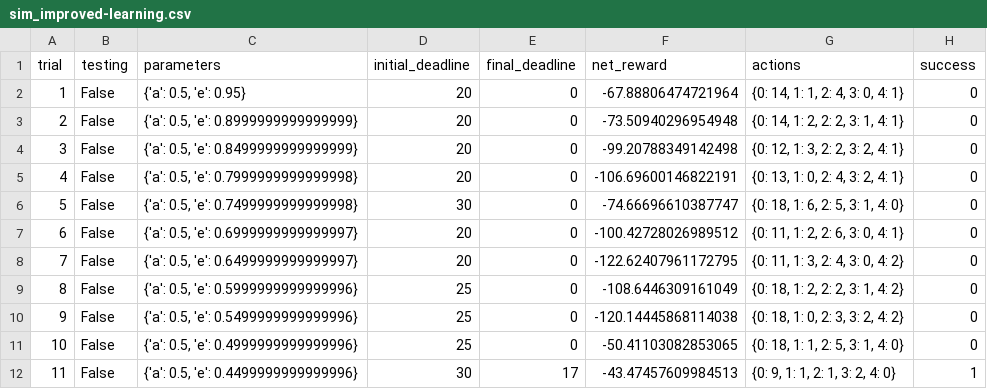
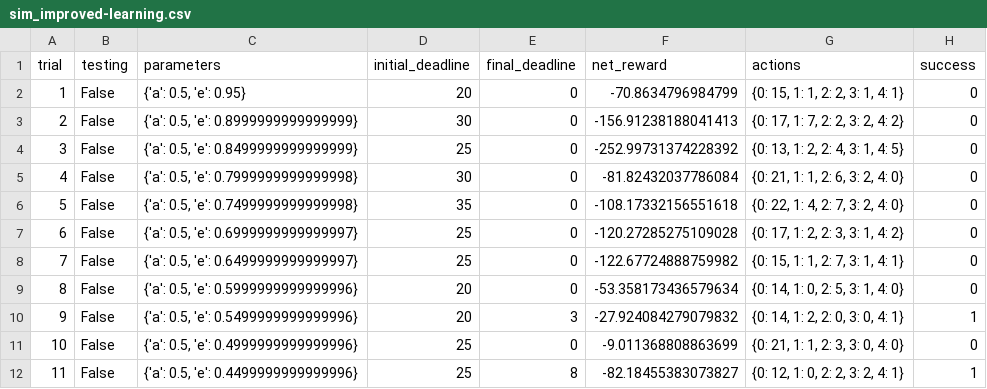
Before and after one commit to pshrutiii/ML-Nanodegree, a CSV file: Reinforcement Learning/5_smartcab/logs/sim_improved-learning.csv, drawn as a sheet; only a part is shown; the diff covers the shown part only.

```diff
--- a/Reinforcement Learning/5_smartcab/logs/sim_improved-learning.csv
+++ b/Reinforcement Learning/5_smartcab/logs/sim_improved-learning.csv
@@ -1,12 +1,12 @@
 trial,testing,parameters,initial_deadline,final_deadline,net_reward,actions,success
-1,False,"{'a': 0.5, 'e': 0.95}",20,0,-67.88806474721964,"{0: 14, 1: 1, 2: 4, 3: 0, 4: 1}",0
-2,False,"{'a': 0.5, 'e': 0.8999999999999999}",20,0,-73.50940296954948,"{0: 14, 1: 2, 2: 2, 3: 1, 4: 1}",0
-3,False,"{'a': 0.5, 'e': 0.8499999999999999}",20,0,-99.20788349142498,"{0: 12, 1: 3, 2: 2, 3: 2, 4: 1}",0
-4,False,"{'a': 0.5, 'e': 0.7999999999999998}",20,0,-106.69600146822191,"{0: 13, 1: 0, 2: 4, 3: 2, 4: 1}",0
-5,False,"{'a': 0.5, 'e': 0.7499999999999998}",30,0,-74.66696610387747,"{0: 18, 1: 6, 2: 5, 3: 1, 4: 0}",0
-6,False,"{'a': 0.5, 'e': 0.6999999999999997}",20,0,-100.42728026989512,"{0: 11, 1: 2, 2: 6, 3: 0, 4: 1}",0
-7,False,"{'a': 0.5, 'e': 0.6499999999999997}",20,0,-122.62407961172795,"{0: 11, 1: 3, 2: 4, 3: 0, 4: 2}",0
-8,False,"{'a': 0.5, 'e': 0.5999999999999996}",25,0,-108.6446309161049,"{0: 18, 1: 2, 2: 2, 3: 1, 4: 2}",0
-9,False,"{'a': 0.5, 'e': 0.5499999999999996}",25,0,-120.14445868114038,"{0: 18, 1: 0, 2: 3, 3: 2, 4: 2}",0
-10,False,"{'a': 0.5, 'e': 0.4999999999999996}",25,0,-50.41103082853065,"{0: 18, 1: 1, 2: 5, 3: 1, 4: 0}",0
-11,False,"{'a': 0.5, 'e': 0.4499999999999996}",30,17,-43.47457609984513,"{0: 9, 1: 1, 2: 1, 3: 2, 4: 0}",1
+1,False,"{'a': 0.5, 'e': 0.95}",20,0,-70.8634796984799,"{0: 15, 1: 1, 2: 2, 3: 1, 4: 1}",0
+2,False,"{'a': 0.5, 'e': 0.8999999999999999}",30,0,-156.91238188041413,"{0: 17, 1: 7, 2: 2, 3: 2, 4: 2}",0
+3,False,"{'a': 0.5, 'e': 0.8499999999999999}",25,0,-252.99731374228392,"{0: 13, 1: 2, 2: 4, 3: 1, 4: 5}",0
+4,False,"{'a': 0.5, 'e': 0.7999999999999998}",30,0,-81.82432037786084,"{0: 21, 1: 1, 2: 6, 3: 2, 4: 0}",0
+5,False,"{'a': 0.5, 'e': 0.7499999999999998}",35,0,-108.17332156551618,"{0: 22, 1: 4, 2: 7, 3: 2, 4: 0}",0
+6,False,"{'a': 0.5, 'e': 0.6999999999999997}",25,0,-120.27285275109028,"{0: 17, 1: 2, 2: 3, 3: 1, 4: 2}",0
+7,False,"{'a': 0.5, 'e': 0.6499999999999997}",25,0,-122.67724888759982,"{0: 15, 1: 1, 2: 7, 3: 1, 4: 1}",0
+8,False,"{'a': 0.5, 'e': 0.5999999999999996}",20,0,-53.358173436579634,"{0: 14, 1: 0, 2: 5, 3: 1, 4: 0}",0
+9,False,"{'a': 0.5, 'e': 0.5499999999999996}",20,3,-27.924084279079832,"{0: 14, 1: 2, 2: 0, 3: 0, 4: 1}",1
+10,False,"{'a': 0.5, 'e': 0.4999999999999996}",25,0,-9.011368808863699,"{0: 21, 1: 1, 2: 3, 3: 0, 4: 0}",0
+11,False,"{'a': 0.5, 'e': 0.4499999999999996}",25,8,-82.18455383073827,"{0: 12, 1: 0, 2: 2, 3: 2, 4: 1}",1
```
Also changed, not shown: 54 edited cells elsewhere in this file, 3 other files.
